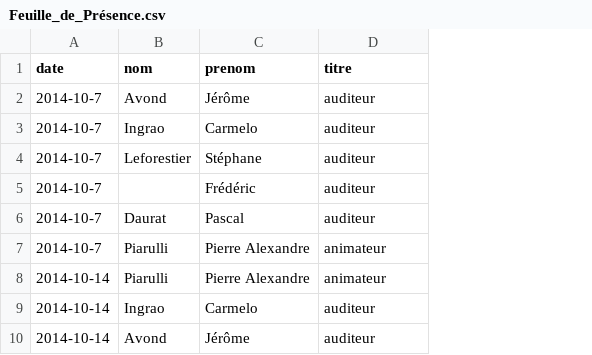
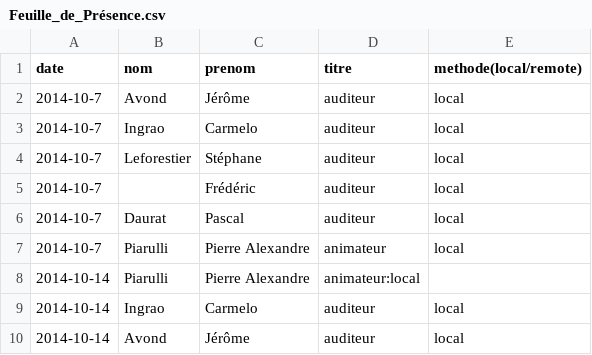
Before and after one commit to Alolise/atelier_ruby, a CSV file: Feuille_de_Présence.csv, drawn as a sheet; the diff names each change by its address in the sheet, - before the commit and + after, or states it on an @@ line.

Commit message:
Ajout de la méthode (local/remote)
à remplir IMPERATIVEMENT

```diff
--- a/Feuille_de_Présence.csv
+++ b/Feuille_de_Présence.csv
+column E (methode(local/remote)), rows 2-10: local | local | local | local | local | local |  | local | local
-D8 (titre): animateur
+D8 (titre): animateur:local
```
